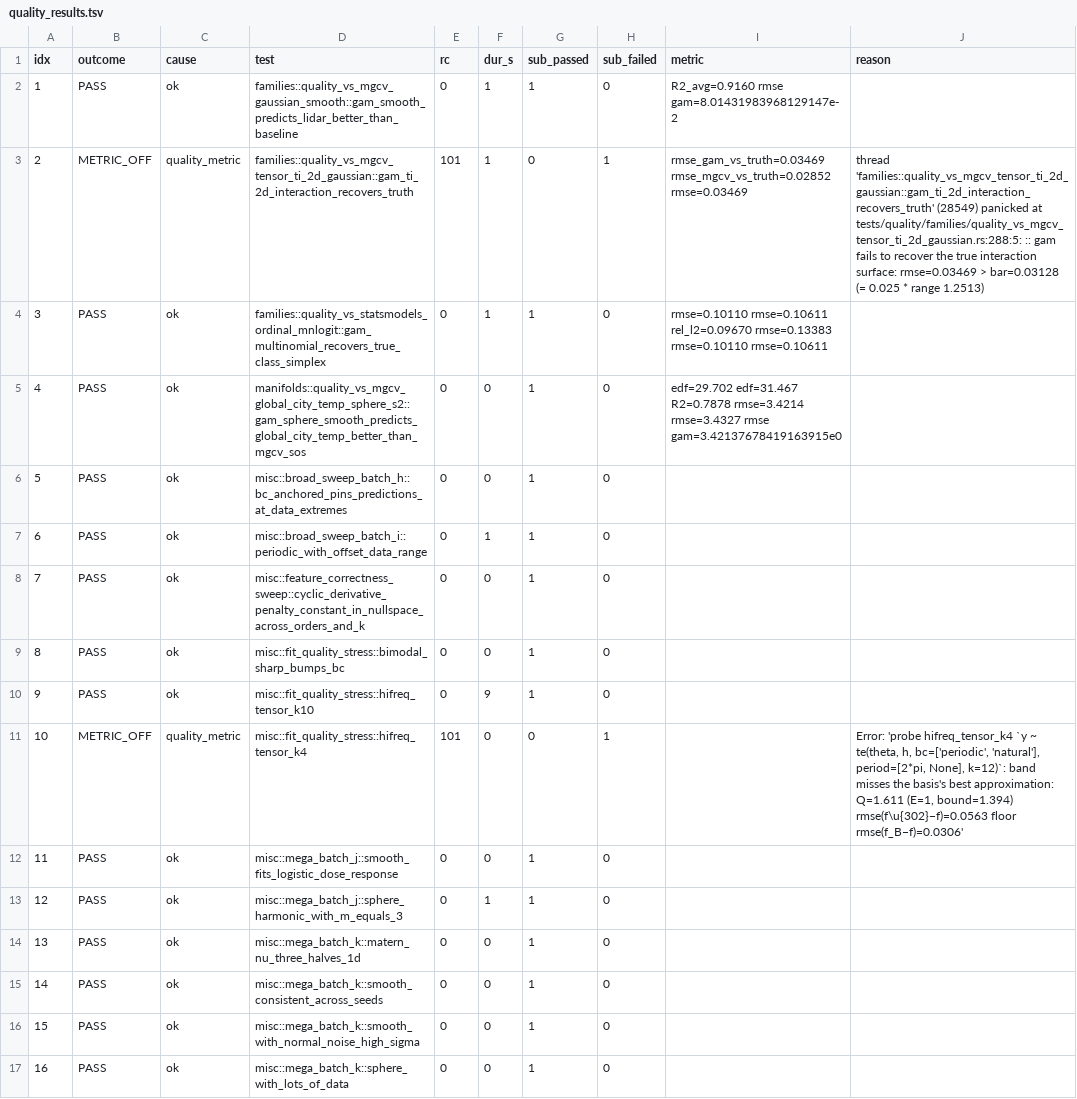
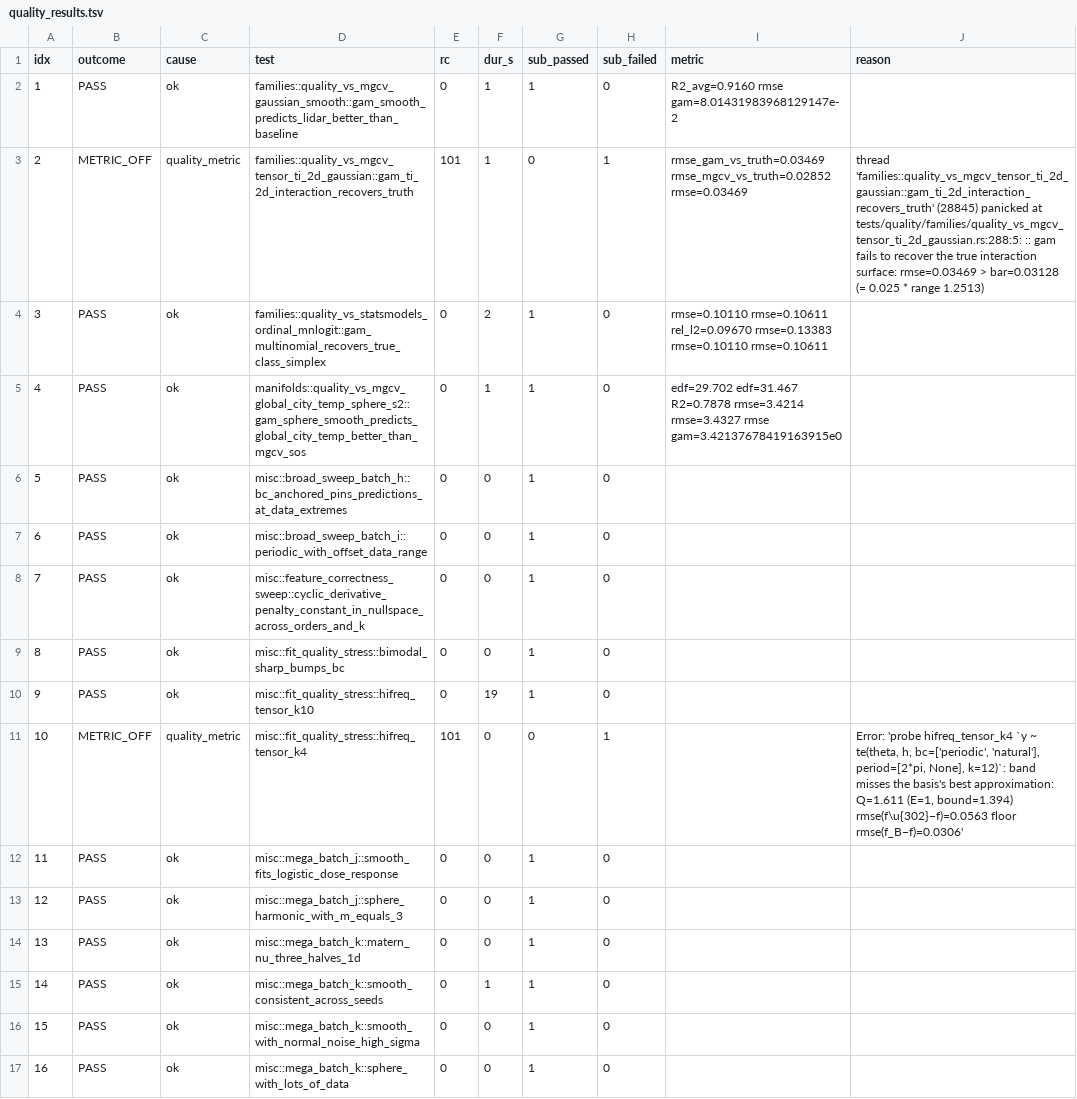
Before and after one commit to SauersML/gam, a TSV file: bench/gha_results/reference-quality/quality_results.tsv, drawn as a sheet; only a part is shown; the diff covers the shown part only.

```diff
--- a/bench/gha_results/reference-quality/quality_results.tsv
+++ b/bench/gha_results/reference-quality/quality_results.tsv
@@ -2,15 +2,15 @@ idx	outcome	cause	test	rc	dur_s	sub_passed	sub_failed	metric	reason
 1	PASS	ok	families::quality_vs_mgcv_gaussian_smooth::gam_smooth_predicts_lidar_better_than_baseline	0	1	1	0	R2_avg=0.9160 rmse gam=8.01431983968129147e-2 	
-2	METRIC_OFF	quality_metric	families::quality_vs_mgcv_tensor_ti_2d_gaussian::gam_ti_2d_interaction_recovers_truth	101	1	0	1	rmse_gam_vs_truth=0.03469 rmse_mgcv_vs_truth=0.02852 rmse=0.03469 	thread 'families::quality_vs_mgcv_tensor_ti_2d_gaussian::gam_ti_2d_interaction_recovers_truth' (28549) panicked at tests/quality/families/quality_vs_mgcv_tensor_ti_2d_gaussian.rs:288:5: :: gam fails to recover the true interaction surface: rmse=0.03469 > bar=0.03128 (= 0.025 * range 1.2513)
-3	PASS	ok	families::quality_vs_statsmodels_ordinal_mnlogit::gam_multinomial_recovers_true_class_simplex	0	1	1	0	rmse=0.10110 rmse=0.10611 rel_l2=0.09670 rmse=0.13383 rmse=0.10110 rmse=0.10611 	
-4	PASS	ok	manifolds::quality_vs_mgcv_global_city_temp_sphere_s2::gam_sphere_smooth_predicts_global_city_temp_better_than_mgcv_sos	0	0	1	0	edf=29.702 edf=31.467 R2=0.7878 rmse=3.4214 rmse=3.4327 rmse gam=3.42137678419163915e0 	
+2	METRIC_OFF	quality_metric	families::quality_vs_mgcv_tensor_ti_2d_gaussian::gam_ti_2d_interaction_recovers_truth	101	1	0	1	rmse_gam_vs_truth=0.03469 rmse_mgcv_vs_truth=0.02852 rmse=0.03469 	thread 'families::quality_vs_mgcv_tensor_ti_2d_gaussian::gam_ti_2d_interaction_recovers_truth' (28845) panicked at tests/quality/families/quality_vs_mgcv_tensor_ti_2d_gaussian.rs:288:5: :: gam fails to recover the true interaction surface: rmse=0.03469 > bar=0.03128 (= 0.025 * range 1.2513)
+3	PASS	ok	families::quality_vs_statsmodels_ordinal_mnlogit::gam_multinomial_recovers_true_class_simplex	0	2	1	0	rmse=0.10110 rmse=0.10611 rel_l2=0.09670 rmse=0.13383 rmse=0.10110 rmse=0.10611 	
+4	PASS	ok	manifolds::quality_vs_mgcv_global_city_temp_sphere_s2::gam_sphere_smooth_predicts_global_city_temp_better_than_mgcv_sos	0	1	1	0	edf=29.702 edf=31.467 R2=0.7878 rmse=3.4214 rmse=3.4327 rmse gam=3.42137678419163915e0 	
 5	PASS	ok	misc::broad_sweep_batch_h::bc_anchored_pins_predictions_at_data_extremes	0	0	1	0		
-6	PASS	ok	misc::broad_sweep_batch_i::periodic_with_offset_data_range	0	1	1	0		
+6	PASS	ok	misc::broad_sweep_batch_i::periodic_with_offset_data_range	0	0	1	0		
 7	PASS	ok	misc::feature_correctness_sweep::cyclic_derivative_penalty_constant_in_nullspace_across_orders_and_k	0	0	1	0		
 8	PASS	ok	misc::fit_quality_stress::bimodal_sharp_bumps_bc	0	0	1	0		
-9	PASS	ok	misc::fit_quality_stress::hifreq_tensor_k10	0	9	1	0		
+9	PASS	ok	misc::fit_quality_stress::hifreq_tensor_k10	0	19	1	0		
 10	METRIC_OFF	quality_metric	misc::fit_quality_stress::hifreq_tensor_k4	101	0	0	1		Error: 'probe hifreq_tensor_k4 `y ~ te(theta, h, bc=['periodic', 'natural'], period=[2*pi, None], k=12)`: band misses the basis's best approximation: Q=1.611 (E=1, bound=1.394) rmse(f\u{302}−f)=0.0563 floor rmse(f_B−f)=0.0306'
 11	PASS	ok	misc::mega_batch_j::smooth_fits_logistic_dose_response	0	0	1	0		
-12	PASS	ok	misc::mega_batch_j::sphere_harmonic_with_m_equals_3	0	1	1	0		
+12	PASS	ok	misc::mega_batch_j::sphere_harmonic_with_m_equals_3	0	0	1	0		
 13	PASS	ok	misc::mega_batch_k::matern_nu_three_halves_1d	0	0	1	0		
-14	PASS	ok	misc::mega_batch_k::smooth_consistent_across_seeds	0	0	1	0		
+14	PASS	ok	misc::mega_batch_k::smooth_consistent_across_seeds	0	1	1	0		
 15	PASS	ok	misc::mega_batch_k::smooth_with_normal_noise_high_sigma	0	0	1	0		
```
Also changed, not shown: 148 edited cells elsewhere in this file, 3 other files.
